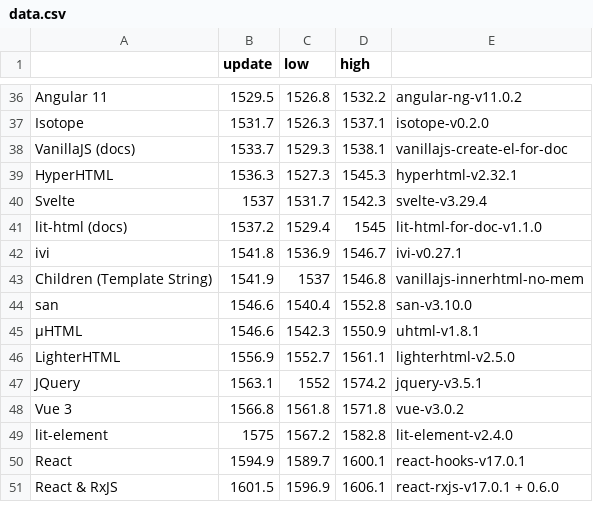
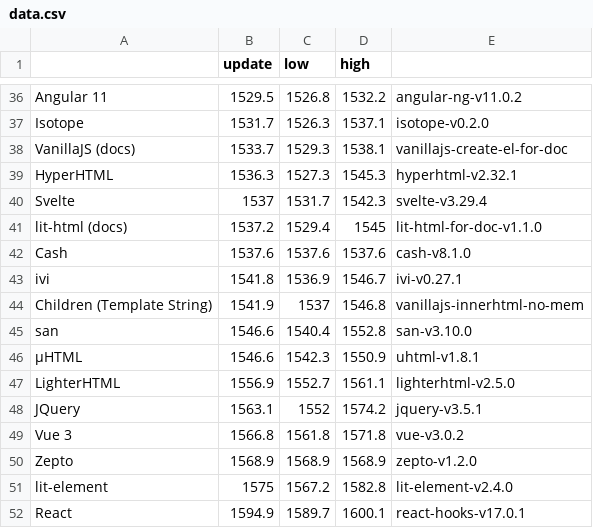
Before and after one commit to fullwebdev/illustrations, a CSV file: plots/benchmarks/update/data.csv, drawn as a sheet; only a part is shown, gaps mark what is left out; the shorter side is filled out with more unchanged rows; the diff names each change by its address in the sheet, - before the commit and + after, or states it on an @@ line.

```diff
--- a/plots/benchmarks/update/data.csv
+++ b/plots/benchmarks/update/data.csv
+row 42: Cash | 1537.6 | 1537.6 | 1537.6 | cash-v8.1.0
+row 50: Zepto | 1568.9 | 1568.9 | 1568.9 | zepto-v1.2.0
```
Also changed, not shown: plots/benchmarks/all/data.csv, plots/benchmarks/create-rows/data.csv, 5 other files.
